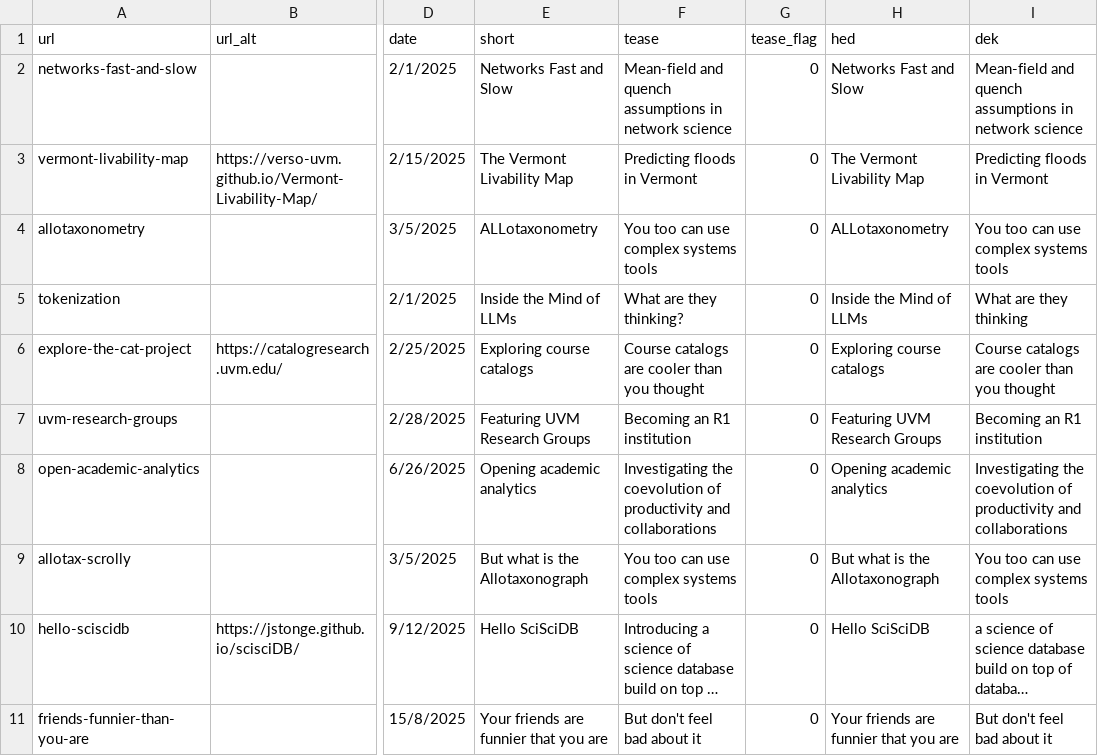
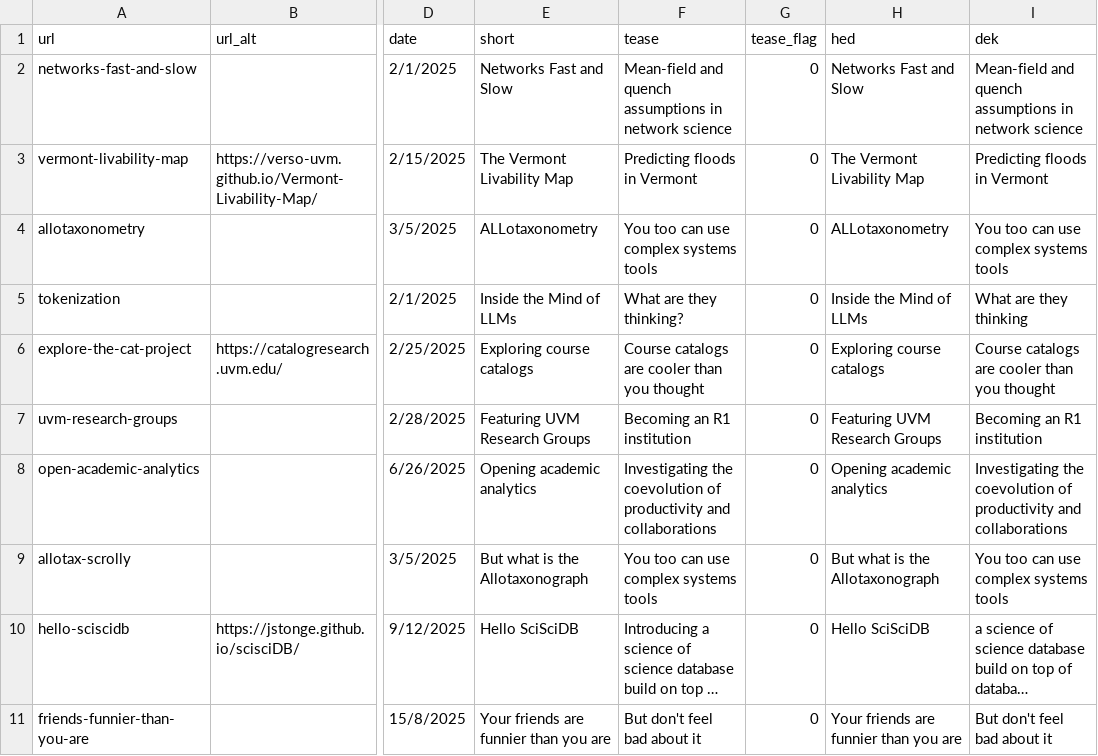
Before and after one commit to Vermont-Complex-Systems/complex-stories, a CSV file: src/data/stories.csv, drawn as a sheet; only a part is shown, gaps mark what is left out; long unchanged cells end in …; the diff names each change by its address in the sheet, - before the commit and + after, or states it on an @@ line.

Commit message:
than you are

```diff
--- a/src/data/stories.csv
+++ b/src/data/stories.csv
-E11 (short): Your friends are funnier that you are
+E11 (short): Your friends are funnier than you are
-H11 (hed): Your friends are funnier that you are
+H11 (hed): Your friends are funnier than you are
```
